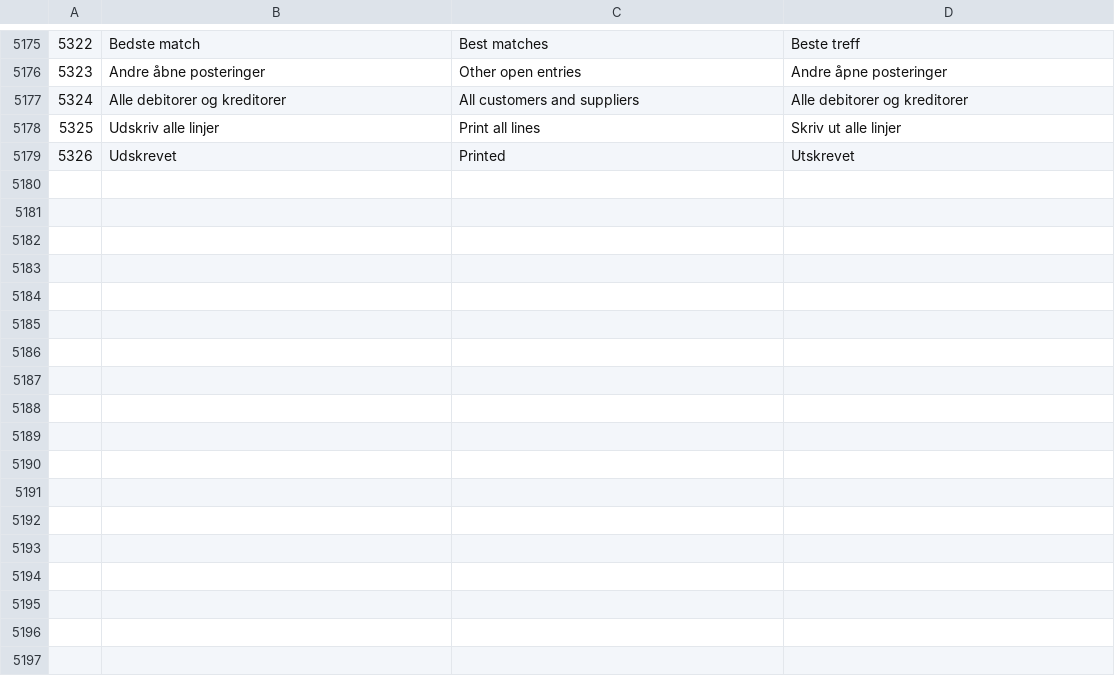
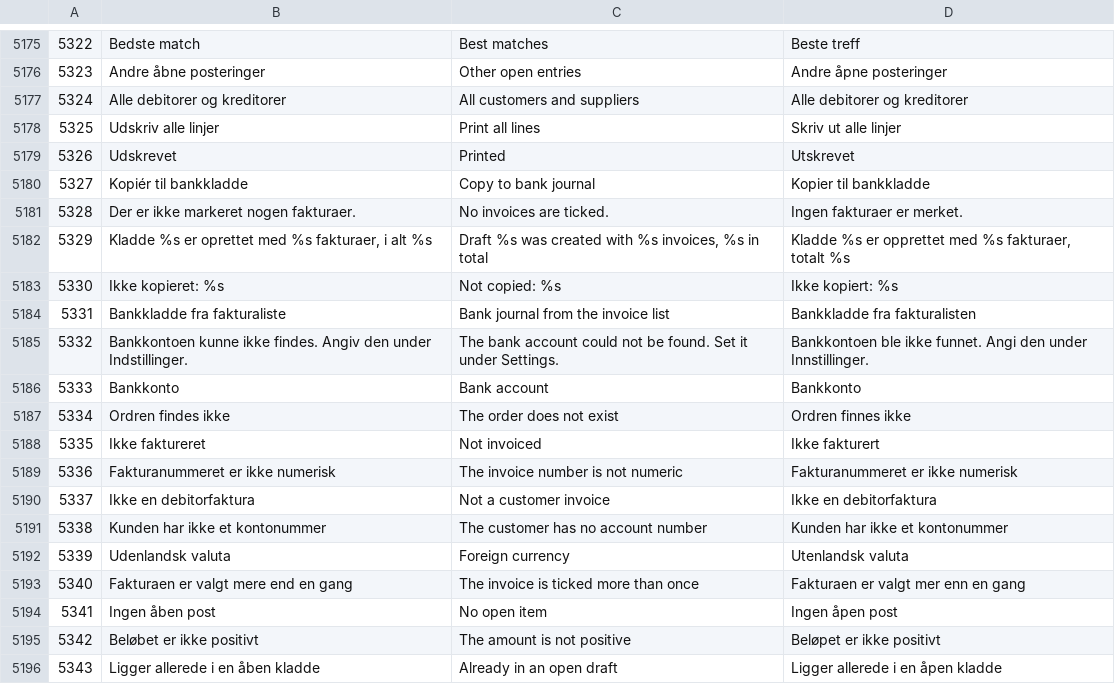
Before and after one commit to DANOSOFT/saldi, a CSV file: importfiler/tekster.csv, drawn as a sheet; only a part is shown, gaps mark what is left out.

Commit message:
WIP: copy ticked invoices into a bank draft
Ticked invoices on the invoice list can be copied to one bank draft marked as paid: one line per
invoice on the invoice's open amount, with the bank account debited and the customer's debtor account
credited, so posting settles that invoice through the existing open item path - the same line shape
the bank import produces. The line text is ordrer.notes, or "<firmanavn> - Faktura <fakturanr>" when
the invoice carries no text of its own. The account the money arrived on is chosen in the invoice
list's bulk actions from the chart's bank accounts, and the result names the draft and lists every
ticked invoice that was not copied, with the reason.

Work in progress, for review: the batch dates its lines today, so it needs a date inside an open
accounting year; credit notes, reminders, foreign currency and invoices with no open item are skipped
and reported rather than guessed at. No ticket yet.

```diff
--- a/importfiler/tekster.csv
+++ b/importfiler/tekster.csv
@@ -5179 +5179,18 @@
 5326	Udskrevet	Printed	Utskrevet
+5327	Kopiér til bankkladde	Copy to bank journal	Kopier til bankkladde
+5328	Der er ikke markeret nogen fakturaer.	No invoices are ticked.	Ingen fakturaer er merket.
+5329	Kladde %s er oprettet med %s fakturaer, i alt %s	Draft %s was created with %s invoices, %s in total	Kladde %s er opprettet med %s fakturaer, totalt %s
+5330	Ikke kopieret: %s	Not copied: %s	Ikke kopiert: %s
+5331	Bankkladde fra fakturaliste	Bank journal from the invoice list	Bankkladde fra fakturalisten
+5332	Bankkontoen kunne ikke findes. Angiv den under Indstillinger.	The bank account could not be found. Set it under Settings.	Bankkontoen ble ikke funnet. Angi den under Innstillinger.
+5333	Bankkonto	Bank account	Bankkonto
+5334	Ordren findes ikke	The order does not exist	Ordren finnes ikke
+5335	Ikke faktureret	Not invoiced	Ikke fakturert
+5336	Fakturanummeret er ikke numerisk	The invoice number is not numeric	Fakturanummeret er ikke numerisk
+5337	Ikke en debitorfaktura	Not a customer invoice	Ikke en debitorfaktura
+5338	Kunden har ikke et kontonummer	The customer has no account number	Kunden har ikke et kontonummer
+5339	Udenlandsk valuta	Foreign currency	Utenlandsk valuta
+5340	Fakturaen er valgt mere end en gang	The invoice is ticked more than once	Fakturaen er valgt mer enn en gang
+5341	Ingen åben post	No open item	Ingen åpen post
+5342	Beløbet er ikke positivt	The amount is not positive	Beløpet er ikke positivt
+5343	Ligger allerede i en åben kladde	Already in an open draft	Ligger allerede i en åpen kladde
```
Also changed, not shown: 3 other files.
